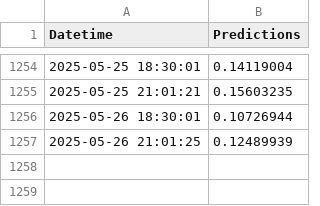
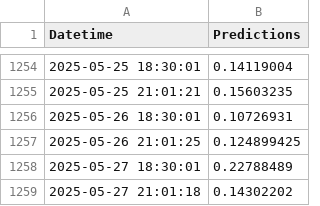
Before and after one commit to dylanspano/water_predicts_ENACC, a CSV file: predictions_ch5.csv, drawn as a sheet; only a part is shown, gaps mark what is left out.

Commit message:
Update predictions_ch5.csv

```diff
--- a/predictions_ch5.csv
+++ b/predictions_ch5.csv
@@ -1255,3 +1255,5 @@ Datetime,Predictions
 2025-05-25 21:01:21,0.15603235
-2025-05-26 18:30:01,0.10726944
-2025-05-26 21:01:25,0.12489939
+2025-05-26 18:30:01,0.10726931
+2025-05-26 21:01:25,0.124899425
+2025-05-27 18:30:01,0.22788489
+2025-05-27 21:01:18,0.14302202
```
